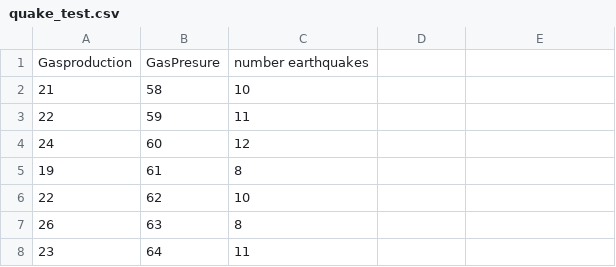
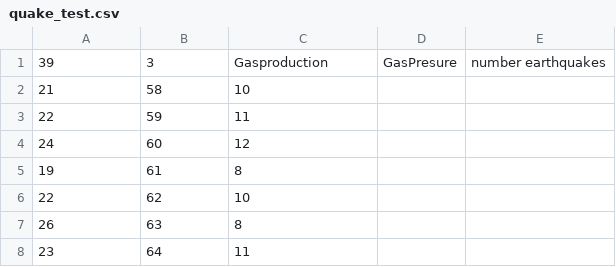
Before and after one commit to ghostbirt/afstudeerstagejv, a CSV file: data/quake/quake_test.csv, drawn as a sheet; only a part is shown; removed rows and columns are numbered as before the commit, all else as after; the diff names each change by its address in the sheet, - before the commit and + after, or states it on an @@ line.

```diff
--- a/data/quake/quake_test.csv
+++ b/data/quake/quake_test.csv
-row 1: Gasproduction | GasPresure | number earthquakes
+row 1: 39 | 3 | Gasproduction | GasPresure | number earthquakes
```
Also changed, not shown: data/gaspresurev2/PressureDatav2_test.csv, data/gaspresurev2/PressureDatav2_train.csv, 12 other files.
